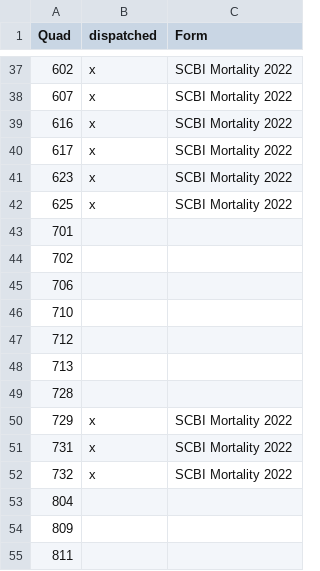
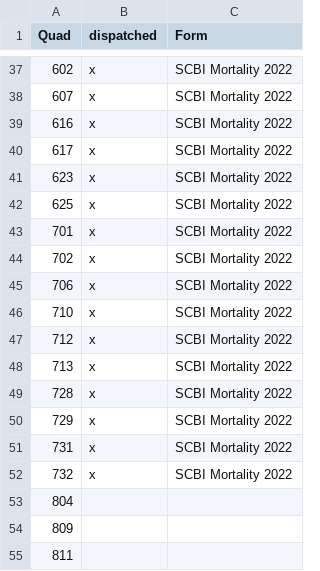
Before and after one commit to SCBI-ForestGEO/SCBImortality, a CSV file: testthat/reports/requires_field_fix/quads dispatched in FFF.csv, drawn as a sheet; only a part is shown, gaps mark what is left out.

Commit message:
Update quads dispatched in FFF.csv

```diff
--- a/testthat/reports/requires_field_fix/quads dispatched in FFF.csv
+++ b/testthat/reports/requires_field_fix/quads dispatched in FFF.csv
@@ -42,9 +42,9 @@
 625,x,SCBI Mortality 2022
-701,,
-702,,
-706,,
-710,,
-712,,
-713,,
-728,,
+701,x,SCBI Mortality 2022
+702,x,SCBI Mortality 2022
+706,x,SCBI Mortality 2022
+710,x,SCBI Mortality 2022
+712,x,SCBI Mortality 2022
+713,x,SCBI Mortality 2022
+728,x,SCBI Mortality 2022
 729,x,SCBI Mortality 2022
```
